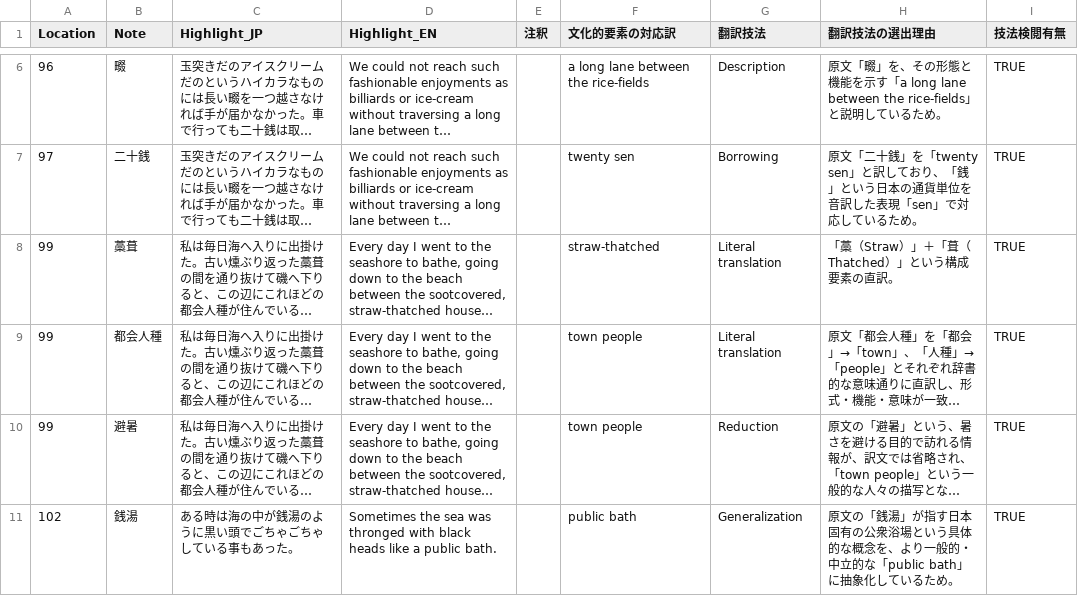
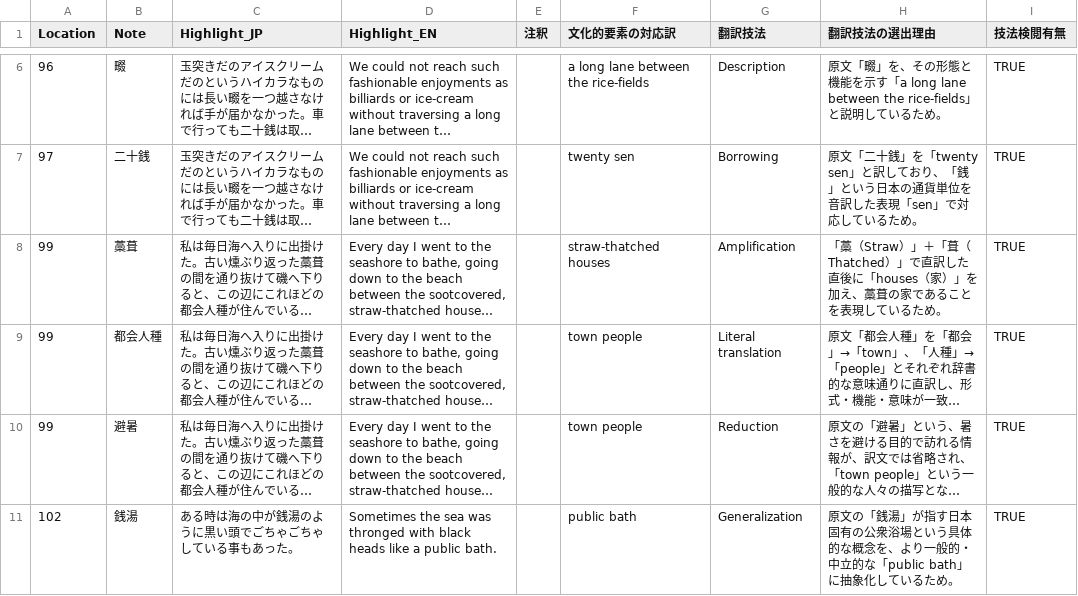
Before and after one commit to zawa-kun/senior-thesis-tools, a CSV file: data/processed/proc_translation_ineko.csv, drawn as a sheet; only a part is shown, gaps mark what is left out; long unchanged cells end in …; the diff names each change by its address in the sheet, - before the commit and + after, or states it on an @@ line.

Commit message:
fix: proc_translation_ineko.csvID:99

```diff
--- a/data/processed/proc_translation_ineko.csv
+++ b/data/processed/proc_translation_ineko.csv
-F8 (文化的要素の対応訳): straw-thatched
+F8 (文化的要素の対応訳): straw-thatched houses
-G8 (翻訳技法): Literal translation
+G8 (翻訳技法): Amplification
-H8 (翻訳技法の選出理由): …（Thatched）」という構成要素の直訳。
+H8 (翻訳技法の選出理由): …（Thatched）」で直訳した直後に「houses（家）」を加え、藁葺の家であることを表現しているため。
```
